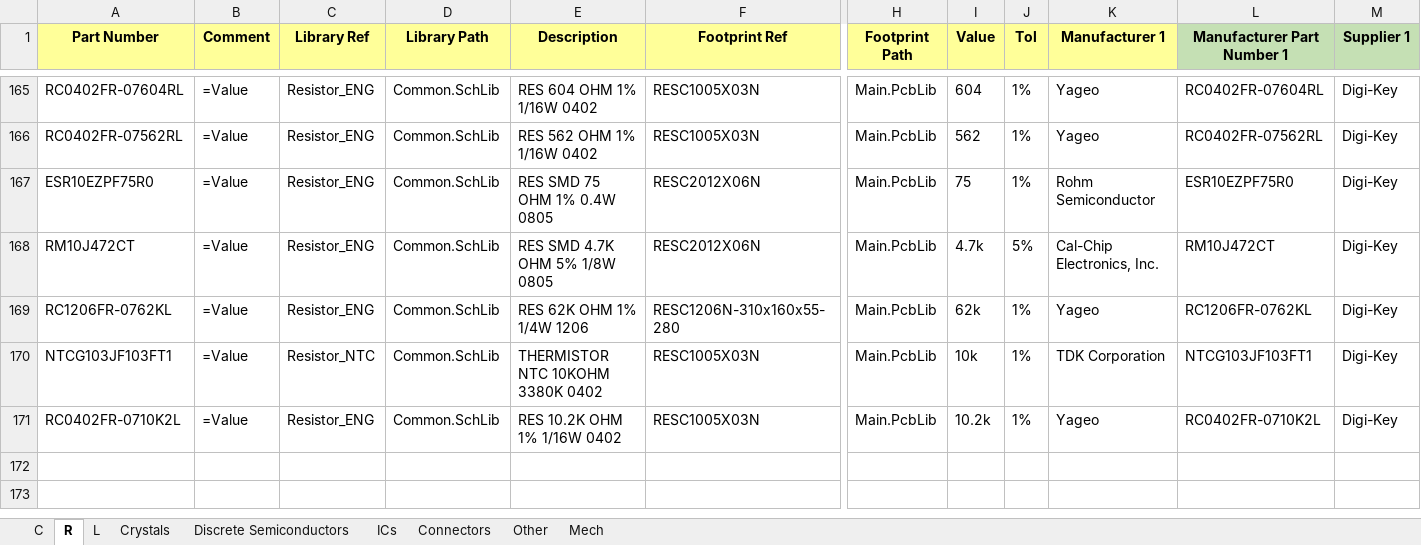
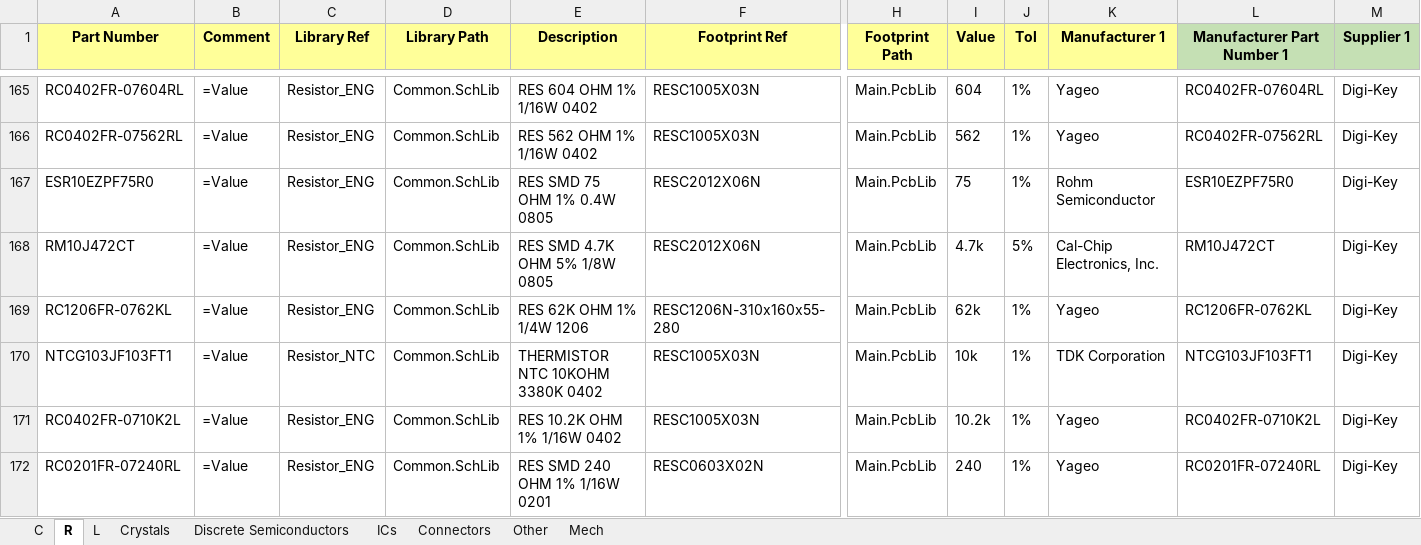
Before and after one commit to User330639/LIBS, an Excel workbook: Altium/DB.xlsx, sheet R, drawn as a sheet; only a part is shown, gaps mark what is left out; values as stored, in another font and other column widths than the file's, no borders; charts and pictures not drawn; rows hold the shown columns only; the diff names each change by its address in the sheet, - before the commit and + after, or states it on an @@ line.

```diff
--- a/Altium/DB.xlsx (sheet R)
+++ b/Altium/DB.xlsx (sheet R)
+row 172: RC0201FR-07240RL | =Value | Resistor_ENG | Common.SchLib | RES SMD 240 OHM 1% 1/16W 0201 | RESC0603X02N | Main.PcbLib | 240 | 1% | Yageo | RC0201FR-07240RL | Digi-Key
```
Also changed, not shown: 1 other file.
